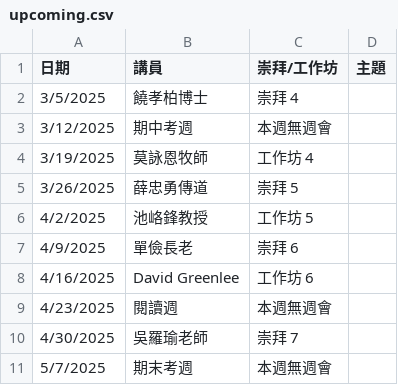
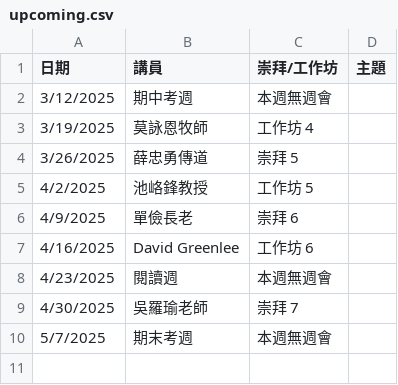
Before and after one commit to cwts-edu/cwts-web, a CSV file: src/data/csv/assembly/upcoming.csv, drawn as a sheet.

```diff
--- a/src/data/csv/assembly/upcoming.csv
+++ b/src/data/csv/assembly/upcoming.csv
@@ -1,3 +1,2 @@
 日期,講員,崇拜/工作坊,主題
-3/5/2025,饒孝柏博士,崇拜 4,
 3/12/2025,期中考週,本週無週會,
```
Also changed, not shown: src/data/csv/assembly/2025-H1.csv.
